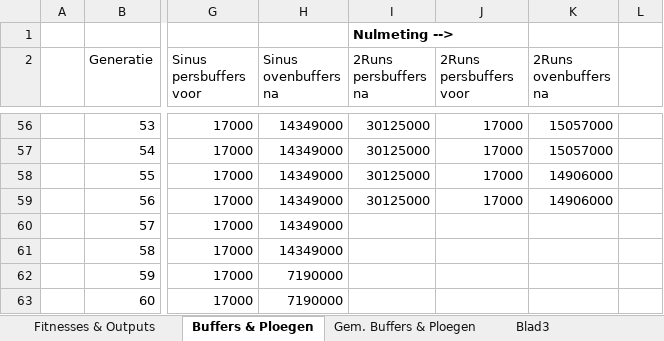
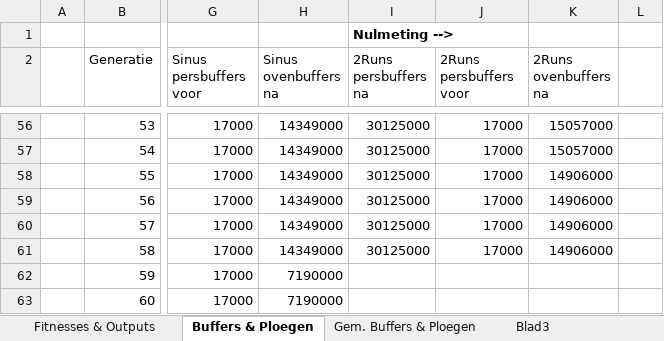
Before and after one commit to ducky035/Afstudeerbestanden, an Excel workbook: Post (na) Scriptie - Experiment resultaten.xlsx, sheet Buffers & Ploegen, drawn as a sheet; only a part is shown, gaps mark what is left out; values as stored, in another font and other column widths than the file's, no borders; charts and pictures not drawn; the diff names each change by its address in the sheet, - before the commit and + after, or states it on an @@ line.

Commit message:
Simulaties bijgewerkt

```diff
--- a/Post (na) Scriptie - Experiment resultaten.xlsx (sheet Buffers & Ploegen)
+++ b/Post (na) Scriptie - Experiment resultaten.xlsx (sheet Buffers & Ploegen)
-I60:I61 (2Runs persbuffers na): (empty)
+I60:I61 (2Runs persbuffers na): 30125000
-J60:J61 (2Runs persbuffers voor): (empty)
+J60:J61 (2Runs persbuffers voor): 17000
-K60:K61 (2Runs ovenbuffers na): (empty)
+K60:K61 (2Runs ovenbuffers na): 14906000
```
Also changed, not shown: sheet Fitnesses & Outputs, charts or pictures.
